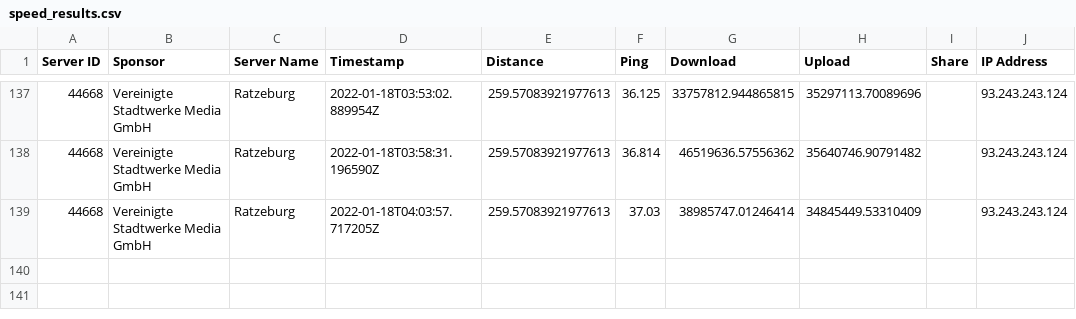
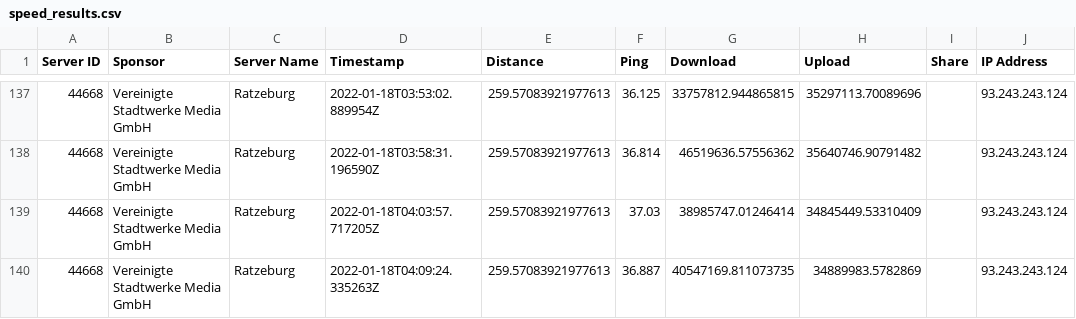
Before and after one commit to FeKoerner/20200323_135631.hdf, a CSV file: speed_results.csv, drawn as a sheet; only a part is shown, gaps mark what is left out; the diff names each change by its address in the sheet, - before the commit and + after, or states it on an @@ line.

Commit message:
speedtest result upload

```diff
--- a/speed_results.csv
+++ b/speed_results.csv
+row 140: 44668 | Vereinigte Stadtwerke Media GmbH | Ratzeburg | 2022-01-18T04:09:24.335263Z | 259.57083921977613 | 36.887 | 40547169.811073735 | 34889983.5782869 |  | 93.243.243.124
```
